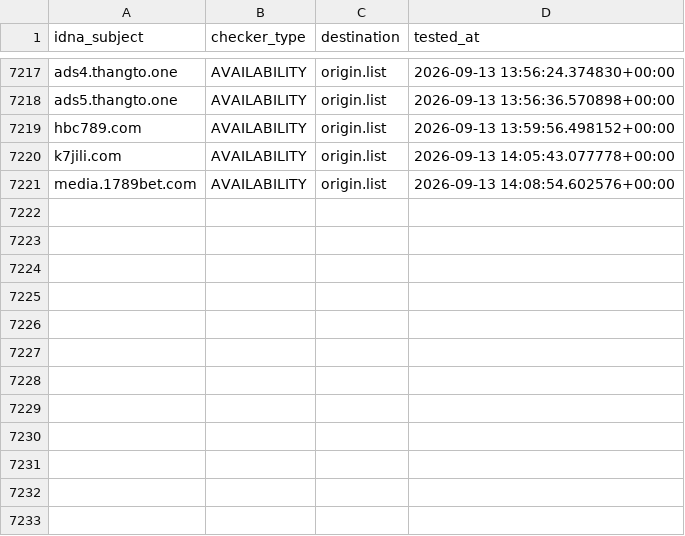
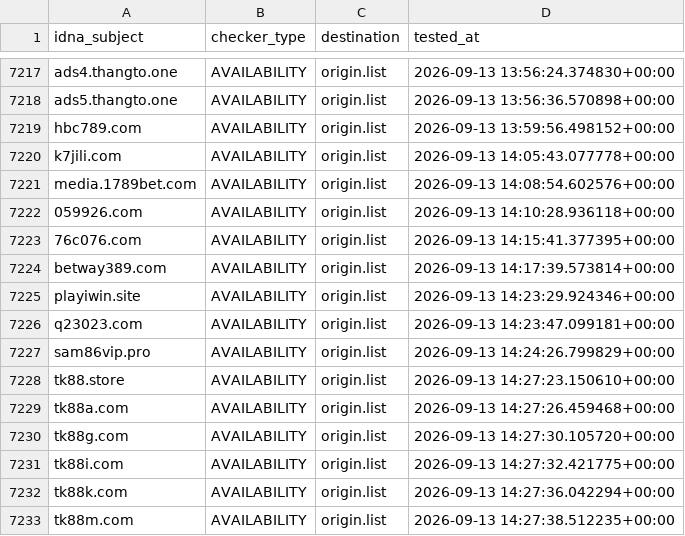
Before and after one commit to bigdargon/hostsVN-gambling-dead-hosts, a CSV file: .pyfunceble/inactive.csv, drawn as a sheet; only a part is shown, gaps mark what is left out.

```diff
--- a/.pyfunceble/inactive.csv
+++ b/.pyfunceble/inactive.csv
@@ -7221 +7221,13 @@ k7jili.com,AVAILABILITY,origin.list,2026-09-13 14:05:43.077778+00:00
 media.1789bet.com,AVAILABILITY,origin.list,2026-09-13 14:08:54.602576+00:00
+059926.com,AVAILABILITY,origin.list,2026-09-13 14:10:28.936118+00:00
+76c076.com,AVAILABILITY,origin.list,2026-09-13 14:15:41.377395+00:00
+betway389.com,AVAILABILITY,origin.list,2026-09-13 14:17:39.573814+00:00
+playiwin.site,AVAILABILITY,origin.list,2026-09-13 14:23:29.924346+00:00
+q23023.com,AVAILABILITY,origin.list,2026-09-13 14:23:47.099181+00:00
+sam86vip.pro,AVAILABILITY,origin.list,2026-09-13 14:24:26.799829+00:00
+tk88.store,AVAILABILITY,origin.list,2026-09-13 14:27:23.150610+00:00
+tk88a.com,AVAILABILITY,origin.list,2026-09-13 14:27:26.459468+00:00
+tk88g.com,AVAILABILITY,origin.list,2026-09-13 14:27:30.105720+00:00
+tk88i.com,AVAILABILITY,origin.list,2026-09-13 14:27:32.421775+00:00
+tk88k.com,AVAILABILITY,origin.list,2026-09-13 14:27:36.042294+00:00
+tk88m.com,AVAILABILITY,origin.list,2026-09-13 14:27:38.512235+00:00
```
Also changed, not shown: 14 other files.
